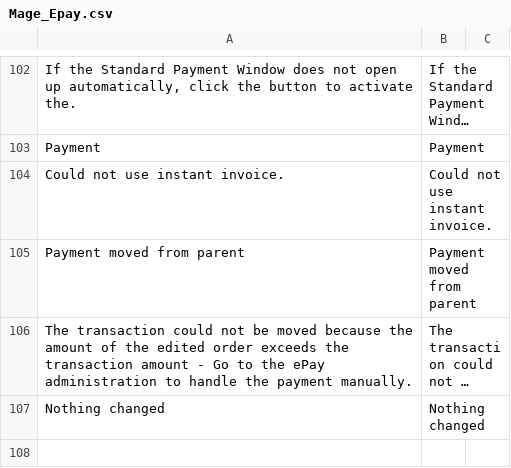
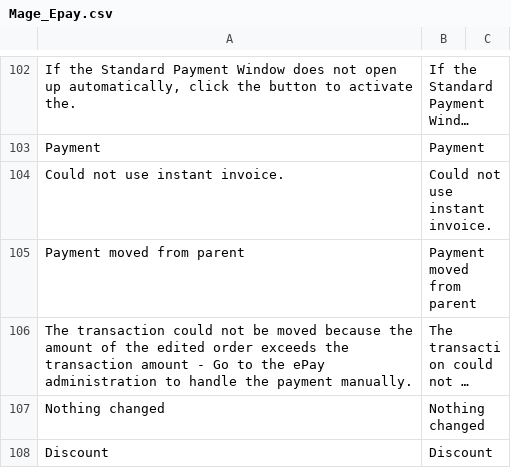
Before and after one commit to wexo-dk/epay-magento, a CSV file: app/locale/en_US/Mage_Epay.csv, drawn as a sheet; only a part is shown, gaps mark what is left out; long unchanged cells end in …; the diff names each change by its address in the sheet, - before the commit and + after, or states it on an @@ line.

Commit message:
Added translation

```diff
--- a/app/locale/en_US/Mage_Epay.csv
+++ b/app/locale/en_US/Mage_Epay.csv
+row 108: Discount | Discount
```
Also changed, not shown: app/locale/da_DK/Mage_Epay.csv, 1 other file.
